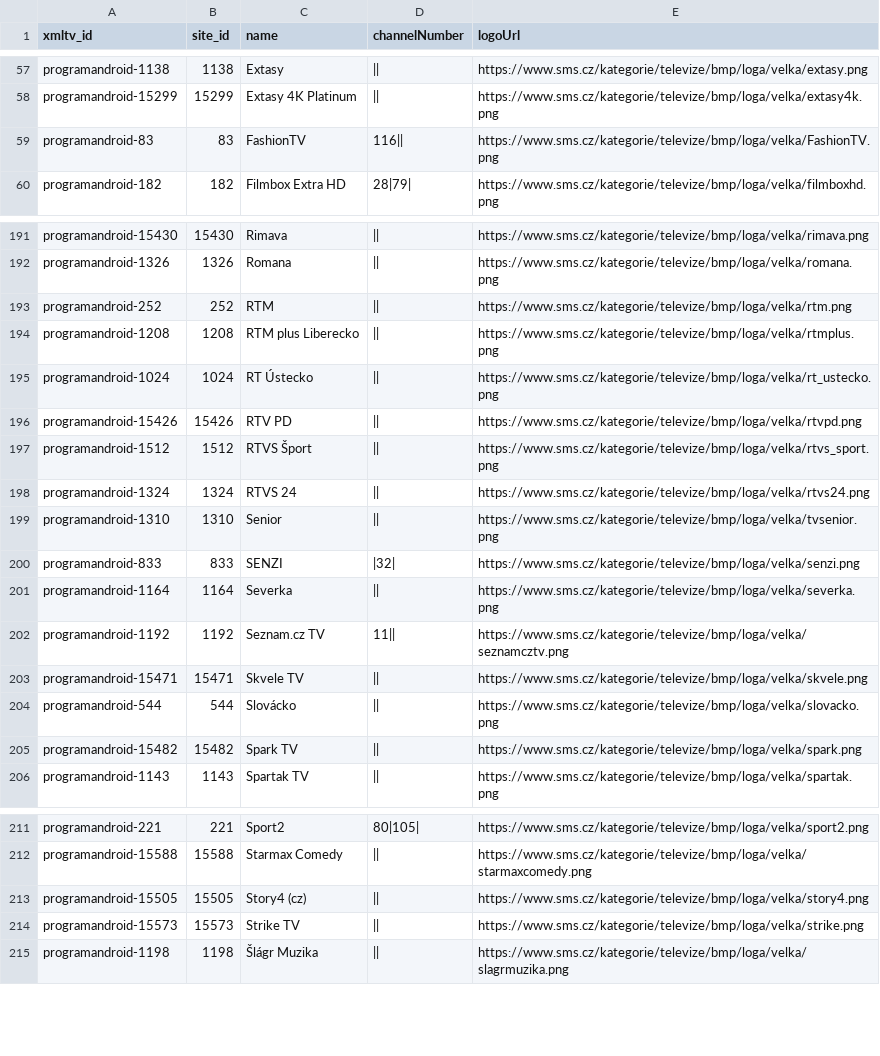
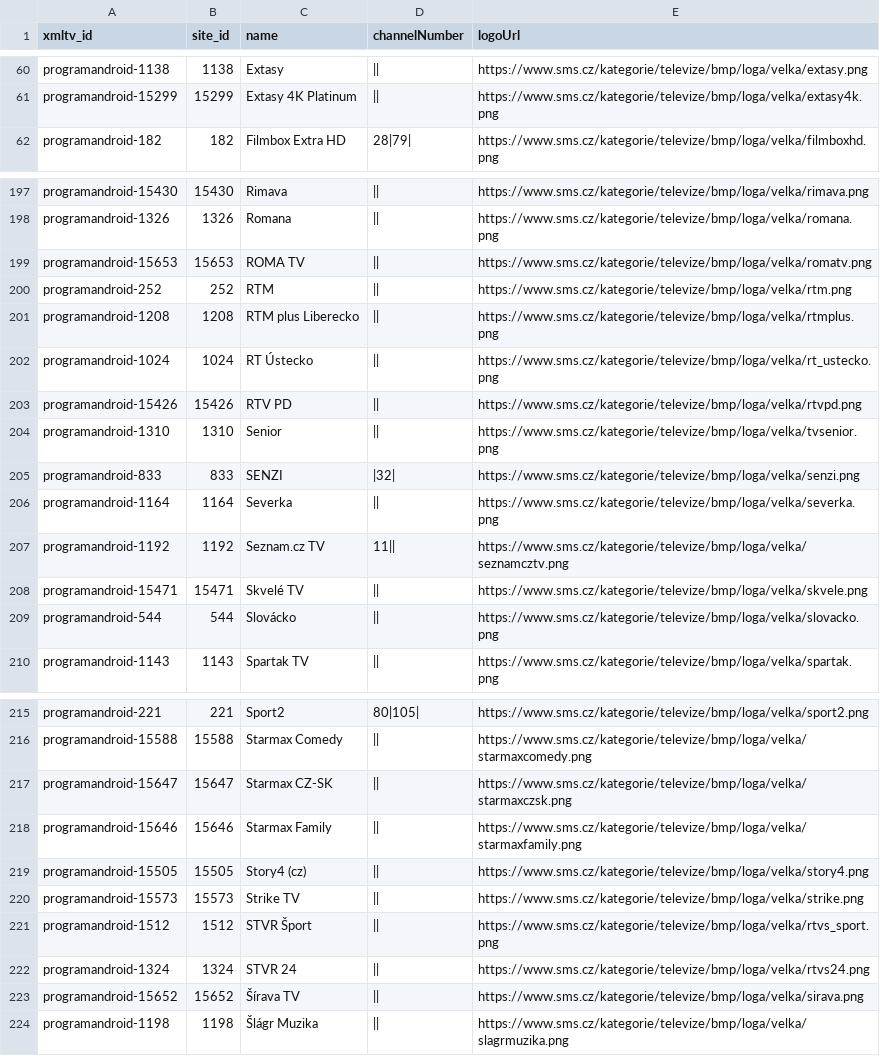
Before and after one commit to milankomaj/data, a CSV file: epg-grabber/csv/programandroid.channels.csv, drawn as a sheet; only a part is shown, gaps mark what is left out; the diff covers the shown part only.

```diff
--- a/epg-grabber/csv/programandroid.channels.csv
+++ b/epg-grabber/csv/programandroid.channels.csv
@@ -58,3 +61,2 @@ programandroid-1138,1138,Extasy,||,https://www.sms.cz/kategorie/televize/bmp/log
 programandroid-15299,15299,Extasy 4K Platinum,||,https://www.sms.cz/kategorie/televize/bmp/loga/velka/extasy4k.png
-programandroid-83,83,FashionTV,116||,https://www.sms.cz/kategorie/televize/bmp/loga/velka/FashionTV.png
 programandroid-182,182,Filmbox Extra HD,28|79|,https://www.sms.cz/kategorie/televize/bmp/loga/velka/filmboxhd.png
@@ -192,2 +198,3 @@ programandroid-15430,15430,Rimava,||,https://www.sms.cz/kategorie/televize/bmp/l
 programandroid-1326,1326,Romana,||,https://www.sms.cz/kategorie/televize/bmp/loga/velka/romana.png
+programandroid-15653,15653,ROMA TV,||,https://www.sms.cz/kategorie/televize/bmp/loga/velka/romatv.png
 programandroid-252,252,RTM,||,https://www.sms.cz/kategorie/televize/bmp/loga/velka/rtm.png
@@ -196,4 +203,2 @@ programandroid-1024,1024,RT Ústecko,||,https://www.sms.cz/kategorie/televize/bm
 programandroid-15426,15426,RTV PD,||,https://www.sms.cz/kategorie/televize/bmp/loga/velka/rtvpd.png
-programandroid-1512,1512,RTVS Šport,||,https://www.sms.cz/kategorie/televize/bmp/loga/velka/rtvs_sport.png
-programandroid-1324,1324,RTVS 24,||,https://www.sms.cz/kategorie/televize/bmp/loga/velka/rtvs24.png
 programandroid-1310,1310,Senior,||,https://www.sms.cz/kategorie/televize/bmp/loga/velka/tvsenior.png
@@ -202,5 +207,4 @@ programandroid-1164,1164,Severka,||,https://www.sms.cz/kategorie/televize/bmp/lo
 programandroid-1192,1192,Seznam.cz TV,11||,https://www.sms.cz/kategorie/televize/bmp/loga/velka/seznamcztv.png
-programandroid-15471,15471,Skvele TV,||,https://www.sms.cz/kategorie/televize/bmp/loga/velka/skvele.png
+programandroid-15471,15471,Skvelé TV,||,https://www.sms.cz/kategorie/televize/bmp/loga/velka/skvele.png
 programandroid-544,544,Slovácko,||,https://www.sms.cz/kategorie/televize/bmp/loga/velka/slovacko.png
-programandroid-15482,15482,Spark TV,||,https://www.sms.cz/kategorie/televize/bmp/loga/velka/spark.png
 programandroid-1143,1143,Spartak TV,||,https://www.sms.cz/kategorie/televize/bmp/loga/velka/spartak.png
@@ -212,4 +216,9 @@ programandroid-221,221,Sport2,80|105|,https://www.sms.cz/kategorie/televize/bmp/
 programandroid-15588,15588,Starmax Comedy,||,https://www.sms.cz/kategorie/televize/bmp/loga/velka/starmaxcomedy.png
+programandroid-15647,15647,Starmax CZ-SK,||,https://www.sms.cz/kategorie/televize/bmp/loga/velka/starmaxczsk.png
+programandroid-15646,15646,Starmax Family,||,https://www.sms.cz/kategorie/televize/bmp/loga/velka/starmaxfamily.png
 programandroid-15505,15505,Story4 (cz),||,https://www.sms.cz/kategorie/televize/bmp/loga/velka/story4.png
 programandroid-15573,15573,Strike TV,||,https://www.sms.cz/kategorie/televize/bmp/loga/velka/strike.png
+programandroid-1512,1512,STVR Šport,||,https://www.sms.cz/kategorie/televize/bmp/loga/velka/rtvs_sport.png
+programandroid-1324,1324,STVR 24,||,https://www.sms.cz/kategorie/televize/bmp/loga/velka/rtvs24.png
+programandroid-15652,15652,Šírava TV,||,https://www.sms.cz/kategorie/televize/bmp/loga/velka/sirava.png
 programandroid-1198,1198,Šlágr Muzika,||,https://www.sms.cz/kategorie/televize/bmp/loga/velka/slagrmuzika.png
```
Also changed, not shown: 14 added rows, 7 removed rows and 1 edited cell elsewhere in this file, epg-grabber/csv/antiktv_sk.chanell.csv, epg-grabber/csv/filmbox_chanell.csv, 18 other files.
